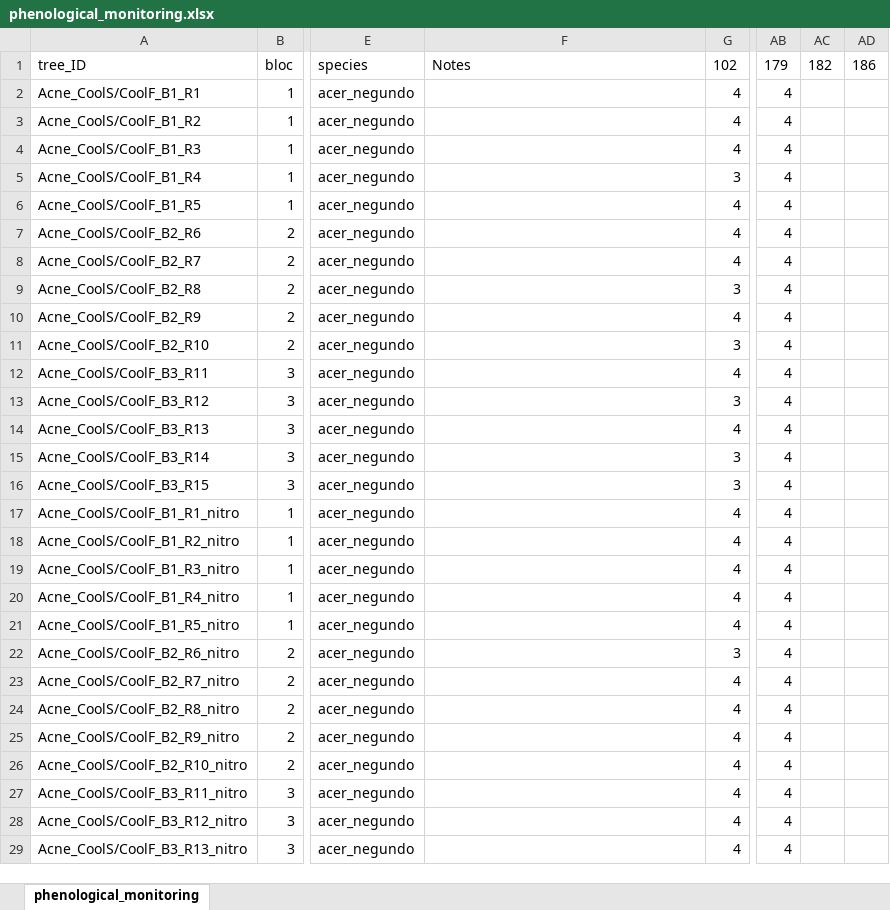
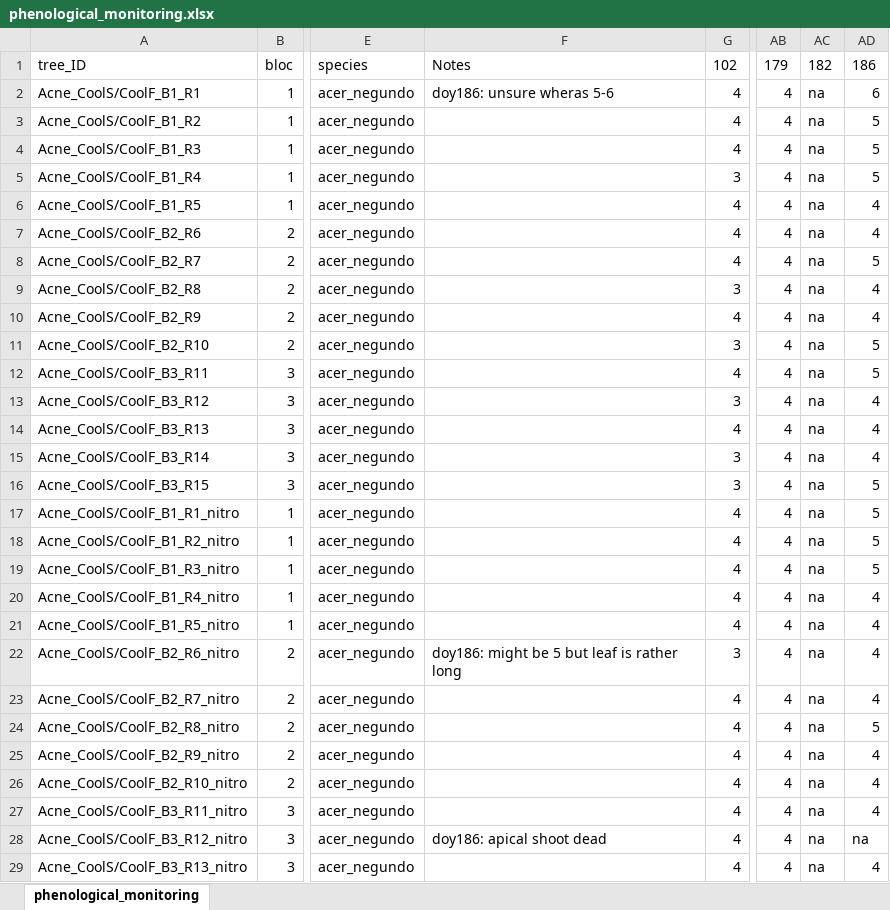
Before and after one commit to christophe-rd/fuelinex, an Excel workbook: data/phenological_monitoring/phenological_monitoring.xlsx, sheet phenological_monitoring, drawn as a sheet; only a part is shown, gaps mark what is left out; values as stored, in another font and other column widths than the file's, no borders; table styles not drawn; the diff covers the shown part only; the diff names each change by its address in the sheet, - before the commit and + after, or states it on an @@ line.

Commit message:
partial phenomonitoring

```diff
--- a/data/phenological_monitoring/phenological_monitoring.xlsx (sheet phenological_monitoring)
+++ b/data/phenological_monitoring/phenological_monitoring.xlsx (sheet phenological_monitoring)
-F2: (empty)
+F2: doy186: unsure wheras 5-6
-AC2:AC29: (empty)
+AC2:AC29: na
-AD2: (empty)
+AD2: 6
-AD3:AD5: (empty)
+AD3:AD5: 5
-AD6:AD7: (empty)
+AD6:AD7: 4
-AD8: (empty)
+AD8: 5
-AD9:AD10: (empty)
+AD9:AD10: 4
-AD11:AD12: (empty)
+AD11:AD12: 5
-AD13:AD15: (empty)
+AD13:AD15: 4
-AD16:AD19: (empty)
+AD16:AD19: 5
-AD20:AD23: (empty)
+AD20:AD23: 4
-F22: (empty)
+F22: doy186: might be 5 but leaf is rather long
-AD24: (empty)
+AD24: 5
-AD25:AD27: (empty)
+AD25:AD27: 4
-F28: (empty)
+F28: doy186: apical shoot dead
-AD28: (empty)
+AD28: na
-AD29: (empty)
+AD29: 4
```
Also changed, not shown: 862 edited cells elsewhere in this sheet.
